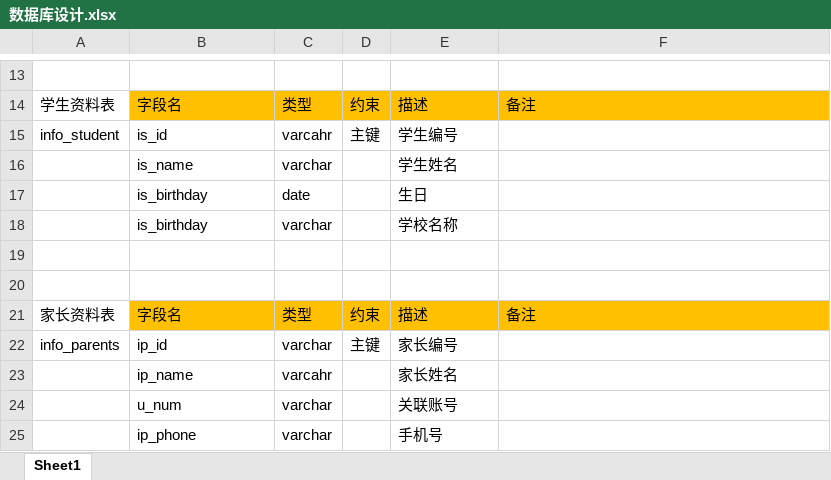
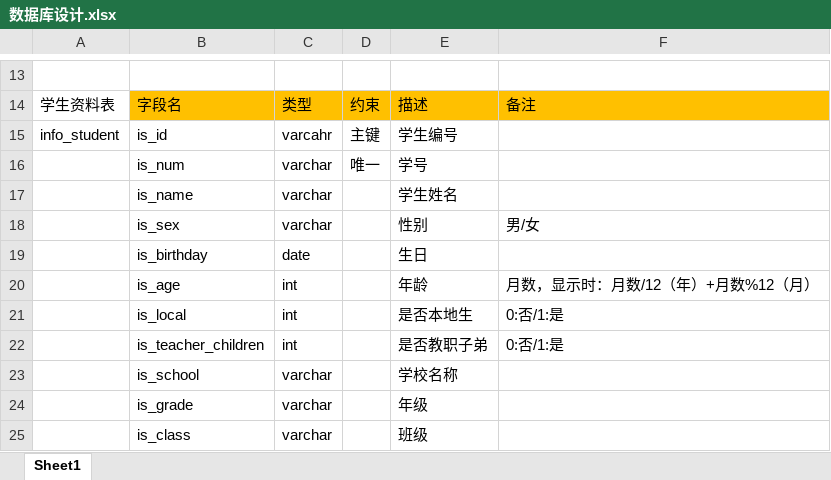
Before and after one commit to ZS1994/ABE, an Excel workbook: 数据库/数据库设计.xlsx, sheet Sheet1, drawn as a sheet; only a part is shown, gaps mark what is left out; the shorter side is filled out with more unchanged rows; values as stored, in another font and other column widths than the file's, no borders; addresses are those after the commit; the diff covers the shown part only; the diff names each change by its address in the sheet, - before the commit and + after, or states it on an @@ line.

```diff
--- a/数据库/数据库设计.xlsx (sheet Sheet1)
+++ b/数据库/数据库设计.xlsx (sheet Sheet1)
+row 16:  | is_num | varchar | 唯一 | 学号
+row 18:  | is_sex | varchar |  | 性别 | 男/女
+row 20:  | is_age | int |  | 年龄 | 月数，显示时：月数/12（年）+月数%12（月）
+row 21:  | is_local | int |  | 是否本地生 | 0:否/1:是
+row 22:  | is_teacher_children | int |  | 是否教职子弟 | 0:否/1:是
-B23: is_birthday
+B23: is_school
+row 24:  | is_grade | varchar |  | 年级
+row 25:  | is_class | varchar |  | 班级
```
Also changed, not shown: 116 added rows, 2 removed rows and 2 edited cells elsewhere in this sheet.
